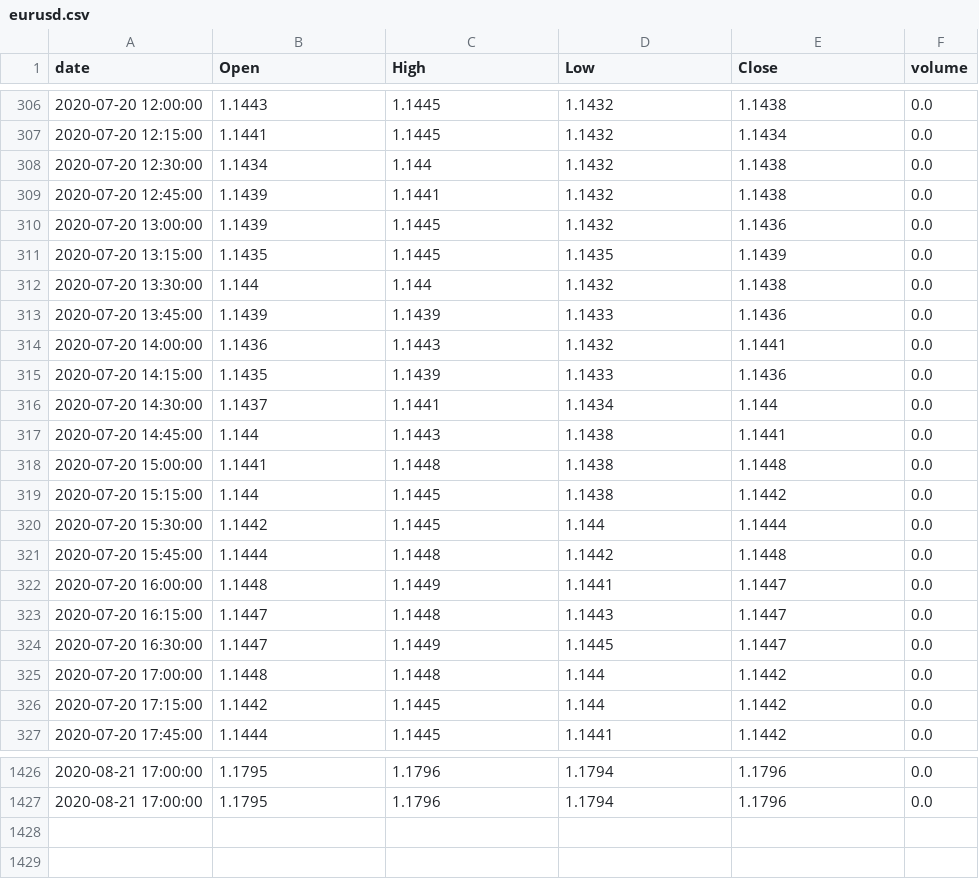
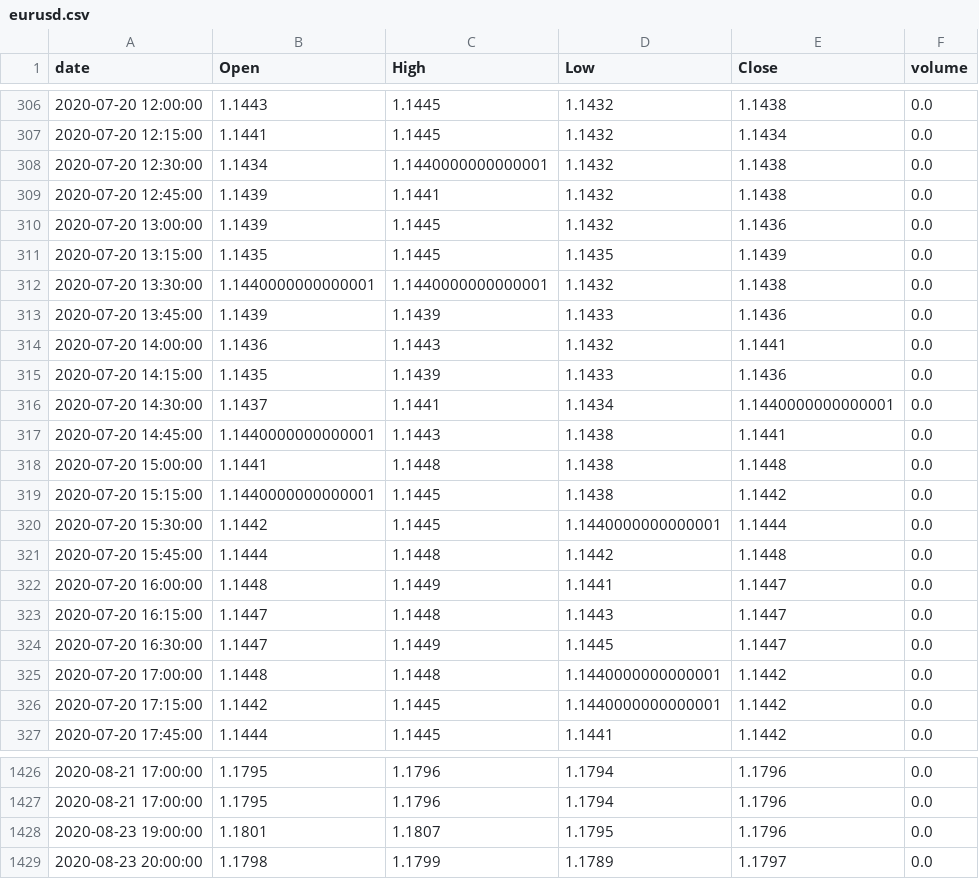
Before and after one commit to guimontico/priceActionFinder, a CSV file: data/eurusd.csv, drawn as a sheet; only a part is shown, gaps mark what is left out; the diff covers the shown part only.

```diff
--- a/data/eurusd.csv
+++ b/data/eurusd.csv
@@ -307,3 +307,3 @@ date,Open,High,Low,Close,volume
 2020-07-20 12:15:00,1.1441,1.1445,1.1432,1.1434,0.0
-2020-07-20 12:30:00,1.1434,1.144,1.1432,1.1438,0.0
+2020-07-20 12:30:00,1.1434,1.1440000000000001,1.1432,1.1438,0.0
 2020-07-20 12:45:00,1.1439,1.1441,1.1432,1.1438,0.0
@@ -311,3 +311,3 @@ date,Open,High,Low,Close,volume
 2020-07-20 13:15:00,1.1435,1.1445,1.1435,1.1439,0.0
-2020-07-20 13:30:00,1.144,1.144,1.1432,1.1438,0.0
+2020-07-20 13:30:00,1.1440000000000001,1.1440000000000001,1.1432,1.1438,0.0
 2020-07-20 13:45:00,1.1439,1.1439,1.1433,1.1436,0.0
@@ -315,7 +315,7 @@ date,Open,High,Low,Close,volume
 2020-07-20 14:15:00,1.1435,1.1439,1.1433,1.1436,0.0
-2020-07-20 14:30:00,1.1437,1.1441,1.1434,1.144,0.0
-2020-07-20 14:45:00,1.144,1.1443,1.1438,1.1441,0.0
+2020-07-20 14:30:00,1.1437,1.1441,1.1434,1.1440000000000001,0.0
+2020-07-20 14:45:00,1.1440000000000001,1.1443,1.1438,1.1441,0.0
 2020-07-20 15:00:00,1.1441,1.1448,1.1438,1.1448,0.0
-2020-07-20 15:15:00,1.144,1.1445,1.1438,1.1442,0.0
-2020-07-20 15:30:00,1.1442,1.1445,1.144,1.1444,0.0
+2020-07-20 15:15:00,1.1440000000000001,1.1445,1.1438,1.1442,0.0
+2020-07-20 15:30:00,1.1442,1.1445,1.1440000000000001,1.1444,0.0
 2020-07-20 15:45:00,1.1444,1.1448,1.1442,1.1448,0.0
@@ -324,4 +324,4 @@ date,Open,High,Low,Close,volume
 2020-07-20 16:30:00,1.1447,1.1449,1.1445,1.1447,0.0
-2020-07-20 17:00:00,1.1448,1.1448,1.144,1.1442,0.0
-2020-07-20 17:15:00,1.1442,1.1445,1.144,1.1442,0.0
+2020-07-20 17:00:00,1.1448,1.1448,1.1440000000000001,1.1442,0.0
+2020-07-20 17:15:00,1.1442,1.1445,1.1440000000000001,1.1442,0.0
 2020-07-20 17:45:00,1.1444,1.1445,1.1441,1.1442,0.0
@@ -1427 +1427,3 @@ date,Open,High,Low,Close,volume
 2020-08-21 17:00:00,1.1795,1.1796,1.1794,1.1796,0.0
+2020-08-23 19:00:00,1.1801,1.1807,1.1795,1.1796,0.0
+2020-08-23 20:00:00,1.1798,1.1799,1.1789,1.1797,0.0
```
Also changed, not shown: 11 moved rows and 31 edited cells elsewhere in this file.
